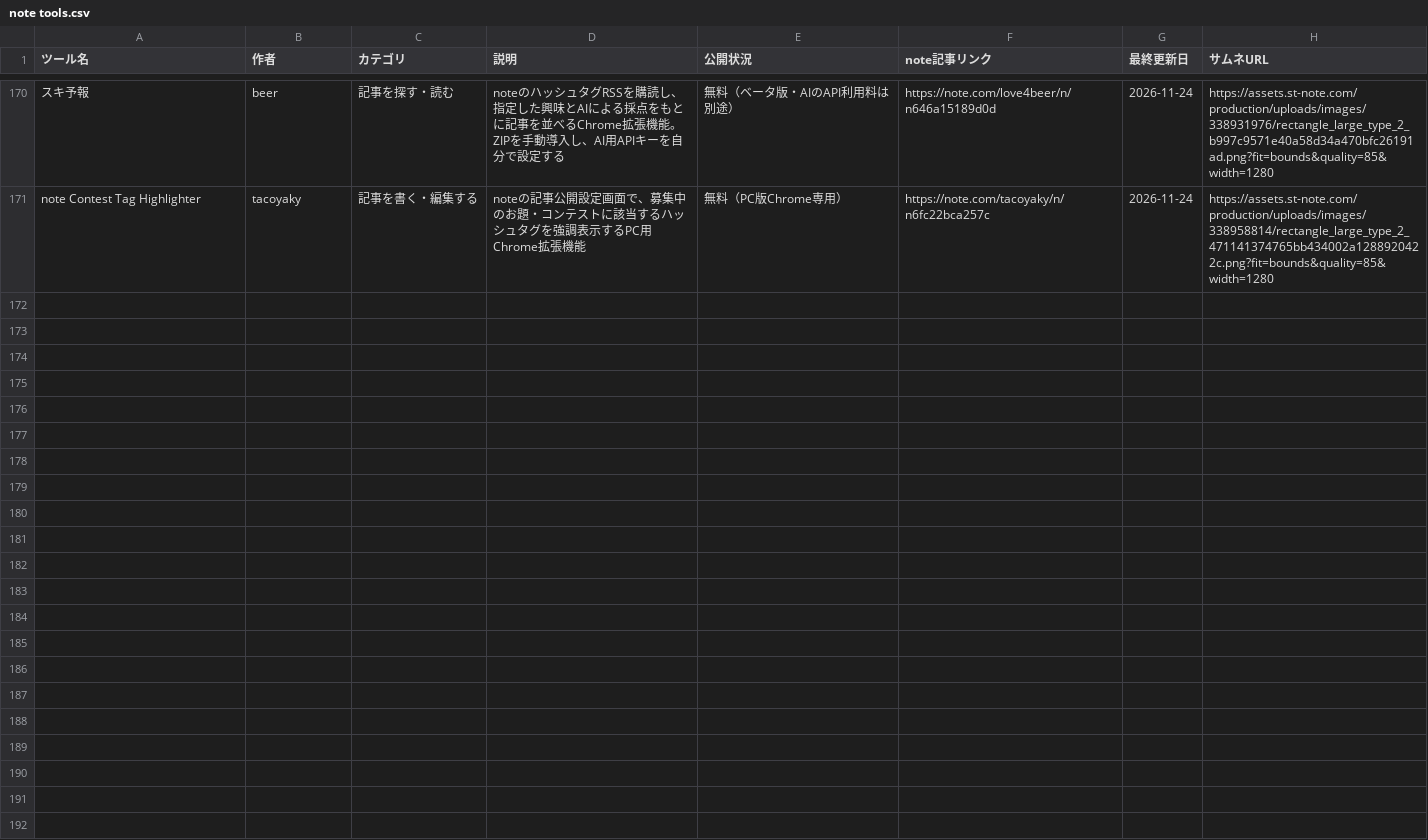
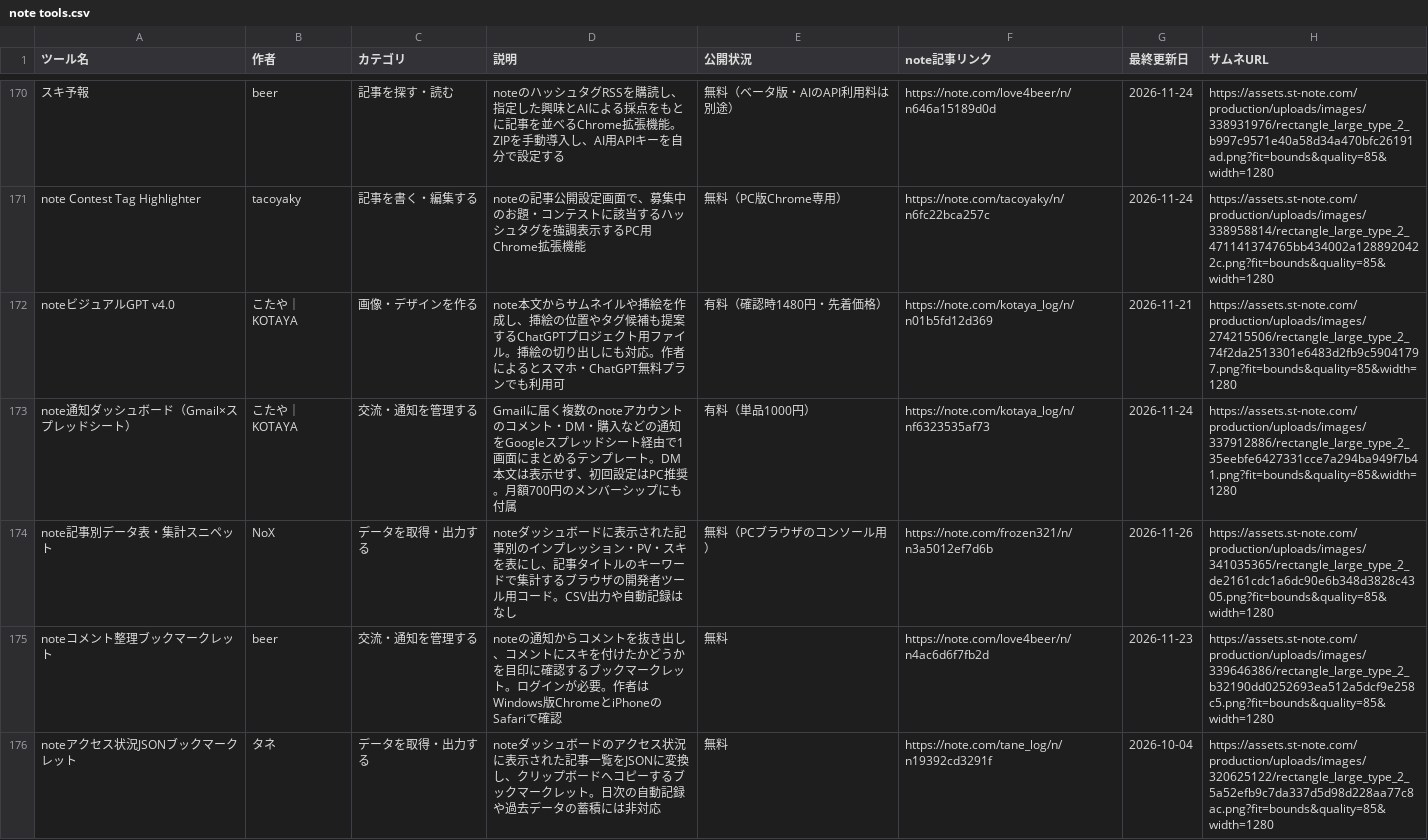
Before and after one commit to Ashes-tribirth/note-tools-site, a CSV file: note tools.csv, drawn as a sheet; only a part is shown, gaps mark what is left out; the diff names each change by its address in the sheet, - before the commit and + after, or states it on an @@ line.

Commit message:
Compass roller 2026-11-27: add five verified note tools

```diff
--- a/note tools.csv
+++ b/note tools.csv
+row 172: noteビジュアルGPT v4.0 | こたや｜KOTAYA | 画像・デザインを作る | note本文からサムネイルや挿絵を作成し、挿絵の位置やタグ候補も提案するChatGPTプロジェクト用ファイル。挿絵の切り出しにも対応。作者によるとスマホ・ChatGPT無料プランでも利用可 | 有料（確認時1480円・先着価格） | https://note.com/kotaya_log/n/n01b5fd12d369 | 2026-11-21 | https://assets.st-note.com/production/uploads/images/274215506/rectangle_large_type_2_74f2da2513301e6483d2fb9c59041797.png?fit=bounds&quality=85&width=1280
+row 173: note通知ダッシュボード（Gmail×スプレッドシート） | こたや｜KOTAYA | 交流・通知を管理する | Gmailに届く複数のnoteアカウントのコメント・DM・購入などの通知をGoogleスプレッドシート経由で1画面にまとめるテンプレート。DM本文は表示せず、初回設定はPC推奨。月額700円のメンバーシップにも付属 | 有料（単品1000円） | https://note.com/kotaya_log/n/nf6323535af73 | 2026-11-24 | https://assets.st-note.com/production/uploads/images/337912886/rectangle_large_type_2_35eebfe6427331cce7a294ba949f7b41.png?fit=bounds&quality=85&width=1280
+row 174: note記事別データ表・集計スニペット | NoX | データを取得・出力する | noteダッシュボードに表示された記事別のインプレッション・PV・スキを表にし、記事タイトルのキーワードで集計するブラウザの開発者ツール用コード。CSV出力や自動記録はなし | 無料（PCブラウザのコンソール用） | https://note.com/frozen321/n/n3a5012ef7d6b | 2026-11-26 | https://assets.st-note.com/production/uploads/images/341035365/rectangle_large_type_2_de2161cdc1a6dc90e6b348d3828c4305.png?fit=bounds&quality=85&width=1280
+row 175: noteコメント整理ブックマークレット | beer | 交流・通知を管理する | noteの通知からコメントを抜き出し、コメントにスキを付けたかどうかを目印に確認するブックマークレット。ログインが必要。作者はWindows版ChromeとiPhoneのSafariで確認 | 無料 | https://note.com/love4beer/n/n4ac6d6f7fb2d | 2026-11-23 | https://assets.st-note.com/production/uploads/images/339646386/rectangle_large_type_2_b32190dd0252693ea512a5dcf9e258c5.png?fit=bounds&quality=85&width=1280
+row 176: noteアクセス状況JSONブックマークレット | タネ | データを取得・出力する | noteダッシュボードのアクセス状況に表示された記事一覧をJSONに変換し、クリップボードへコピーするブックマークレット。日次の自動記録や過去データの蓄積には非対応 | 無料 | https://note.com/tane_log/n/n19392cd3291f | 2026-10-04 | https://assets.st-note.com/production/uploads/images/320625122/rectangle_large_type_2_5a52efb9c7da337d5d98d228aa77c8ac.png?fit=bounds&quality=85&width=1280
```
Also changed, not shown: 3 other files.
